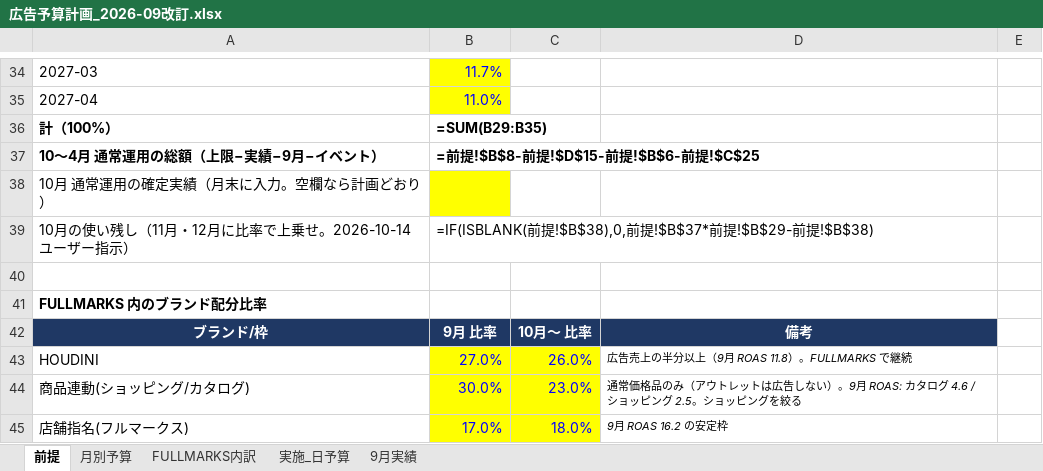
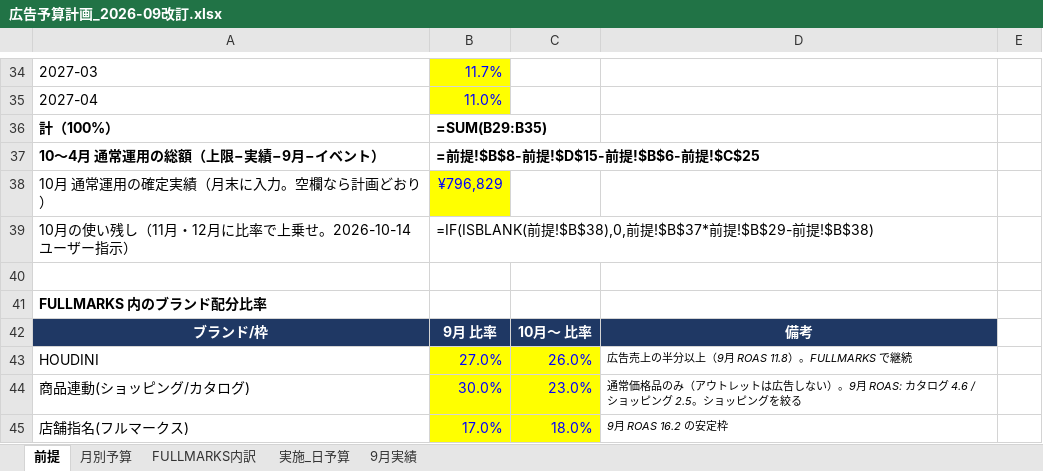
Before and after one commit to fullmarkswaka-art/-, an Excel workbook: reports/広告予算計画_2026-09改訂.xlsx, sheet 前提, drawn as a sheet; only a part is shown, gaps mark what is left out; values as stored, in another font and other column widths than the file's, no borders; formulas without a stored value are shown as written; the diff names each change by its address in the sheet, - before the commit and + after, or states it on an @@ line.

```diff
--- a/reports/広告予算計画_2026-09改訂.xlsx (sheet 前提)
+++ b/reports/広告予算計画_2026-09改訂.xlsx (sheet 前提)
-B38: (empty)
+B38: ¥796,829
```
Also changed, not shown: sheet 月別予算, 3 other files.
